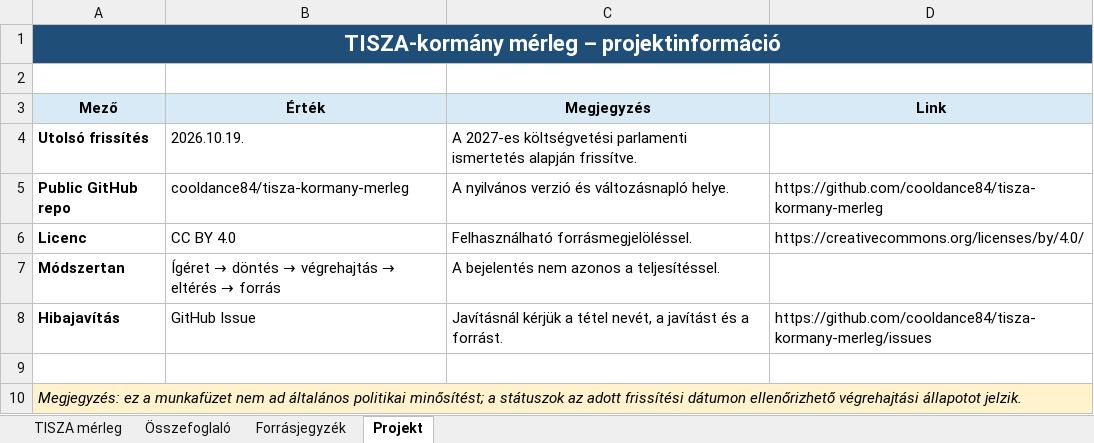
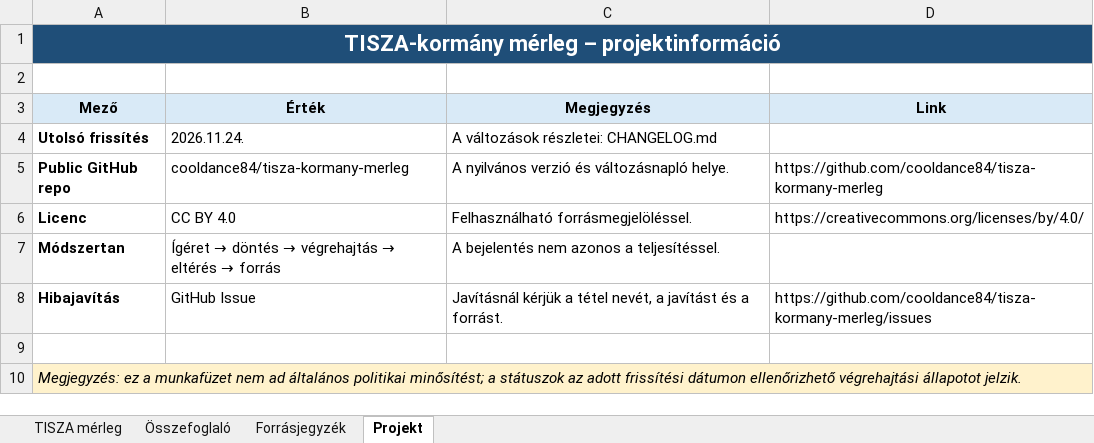
Before and after one commit to cooldance84/tisza-kormany-merleg, an Excel workbook: data/TISZA_kormany_merleg_2026-10-19.xlsx, sheet Projekt, drawn as a sheet; values as stored, in another font and other column widths than the file's, no borders; the diff names each change by its address in the sheet, - before the commit and + after, or states it on an @@ line.

```diff
--- a/data/TISZA_kormany_merleg_2026-10-19.xlsx (sheet Projekt)
+++ b/data/TISZA_kormany_merleg_2026-10-19.xlsx (sheet Projekt)
-B4 (Érték): 2026.10.19.
+B4 (Érték): 2026.11.24.
-C4 (Megjegyzés): A 2027-es költségvetési parlamenti ismertetés alapján frissítve.
+C4 (Megjegyzés): A változások részletei: CHANGELOG.md
```
Also changed, not shown: sheet Összefoglaló, 5 other files.
